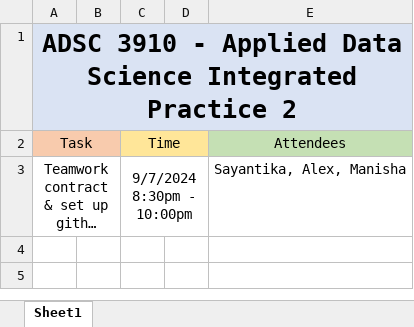
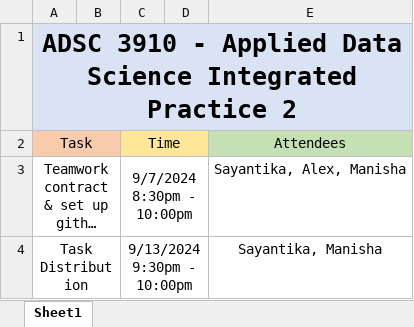
Before and after one commit to alextran21211/adsc3910-project-group-5, an Excel workbook: Meeting_Tracker.xlsx, sheet Sheet1, drawn as a sheet; long unchanged cells end in …; values as stored, in another font and other column widths than the file's, no borders; the diff names each change by its address in the sheet, - before the commit and + after, or states it on an @@ line.

Commit message:
Add files via upload

```diff
--- a/Meeting_Tracker.xlsx (sheet Sheet1)
+++ b/Meeting_Tracker.xlsx (sheet Sheet1)
+row 4: Task Distribution |  | 9/13/2024 9:30pm - 10:00pm |  | Sayantika, Manisha
```
